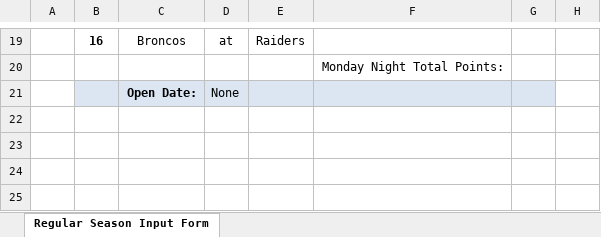
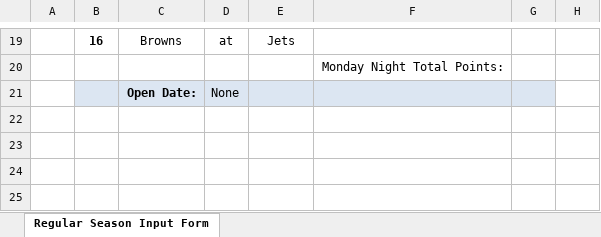
Before and after one commit to jlwebpages/fp, an Excel workbook: regular_season_inputs.xlsx, sheet Regular Season Input Form, drawn as a sheet; only a part is shown, gaps mark what is left out; values as stored, in another font and other column widths than the file's, no borders; the diff covers the shown part only; the diff names each change by its address in the sheet, - before the commit and + after, or states it on an @@ line.

```diff
--- a/regular_season_inputs.xlsx (sheet Regular Season Input Form)
+++ b/regular_season_inputs.xlsx (sheet Regular Season Input Form)
-C19: Broncos
+C19: Browns
-E19: Raiders
+E19: Jets
```
Also changed, not shown: 31 edited cells elsewhere in this sheet, hidden cells, regular_season_prelim.xlsm, 3 other files.
